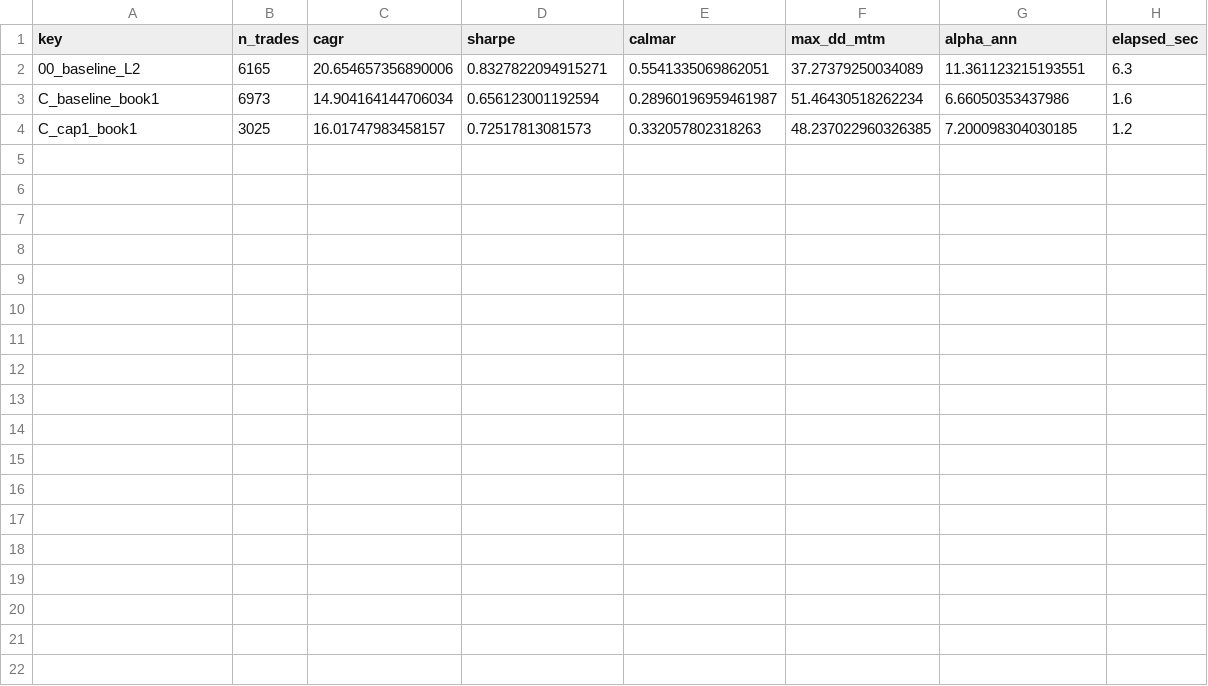
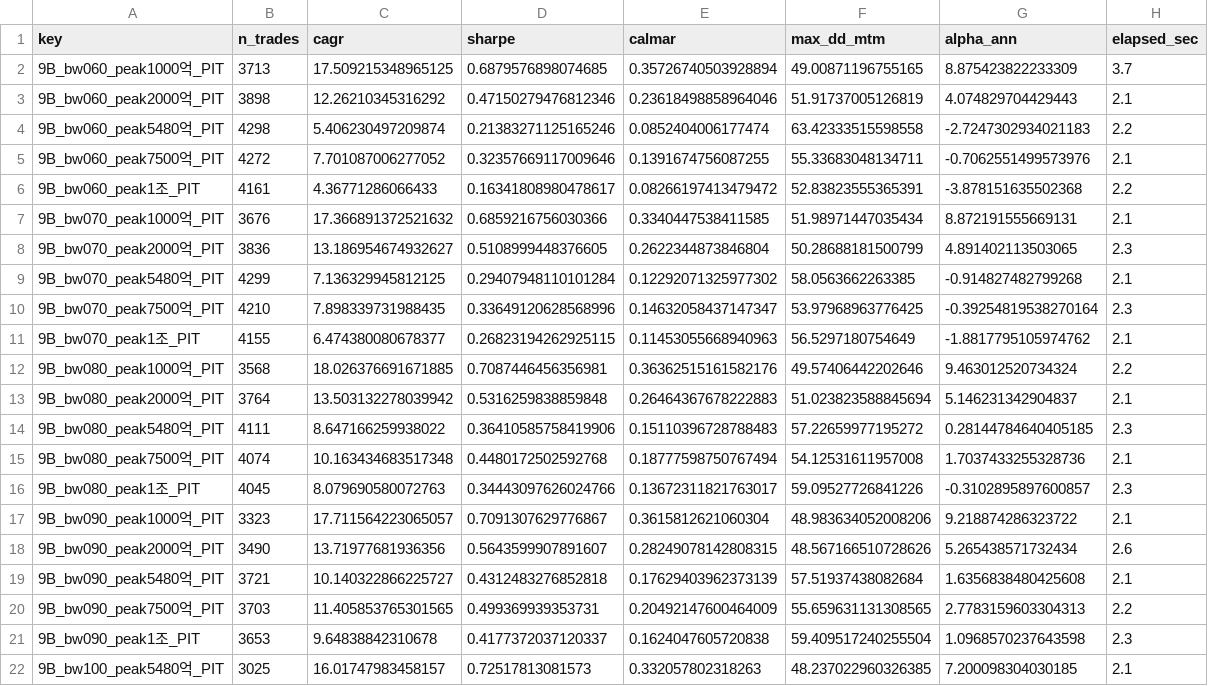
Before and after one commit to jungrok5/thesauros, a CSV file: data/phase5_summary.csv, drawn as a sheet.

Commit message:
test(backtest): Phase 9B PIT-aware cap_q peak sweep + walk-forward
L2's "0.8 book + 0.2 cap_q (peak ~5,480억)" was itself the winner of a
today-snapshot grid. The fix in 2a4e43f dropped cap_q entirely; this
commit asks the rigorous follow-up: under PIT cap, does some OTHER
(book_weight, peak) pair beat book-only?

Phase 9B grid (21 variants):
  book_weight ∈ {0.6, 0.7, 0.8, 0.9, 1.0}
  cap tent peak ∈ {1,000억, 2,000억, 5,480억, 7,500억, 1조}
  all with sector_cap=1 + use_pit_cap=True

In-sample winner: bw=0.8, peak=1,000억, PIT — CAGR +18.03 / Sharpe 0.71
/ Alpha +9.46. L2's 5,480억 peak collapsed to +8.65 across book_weights,
confirming the tent peak was a look-ahead artifact.

Walk-forward (train 2009-2017 / test 2018-2026) said NO:
  TEST book-only       CAGR +9.29  Sharpe 0.39  Alpha -0.51
  TEST train winner    CAGR +7.47  Sharpe 0.30  Alpha -1.62
  TEST 9B candidate    CAGR +8.95  Sharpe 0.35  Alpha -0.11
  TEST L2 default peak CAGR +3.38  Sharpe 0.13  Alpha -6.66 (!)

Every cap_q variant lost to pure book-only in test fold. peak=1,000억
was an in-sample artifact of the 2009-2017 small-cap recovery; L2's
peak was even worse OOS. → keep the current honest production
(sector_cap=1 + book_weight=1.0). No further changes to the runtime
ranking lib.

Code/data touched:
  scripts/grid_phase5_factors.py     - cap_q gains peak_krw kwarg,
                                       cap_peak_krw threaded through
                                       apply_variant; 21 Phase 9B
                                       variants added
  scripts/walk_forward_phase9b.py    - new walk-forward driver
  data/walk_forward_phase9b.csv      - fold × variant metrics
  data/phase5_variants/9B_*.json     - per-variant audit trail
  memory/project_l2_lookahead_audit.md (.claude) updated with the
  Phase 9B + walk-forward verdict so the next attempt to re-enable
  cap_q has to read this first.

```diff
--- a/data/phase5_summary.csv
+++ b/data/phase5_summary.csv
@@ -1,4 +1,22 @@
 key,n_trades,cagr,sharpe,calmar,max_dd_mtm,alpha_ann,elapsed_sec
-00_baseline_L2,6165,20.654657356890006,0.8327822094915271,0.5541335069862051,37.27379250034089,11.361123215193551,6.3
-C_baseline_book1,6973,14.904164144706034,0.656123001192594,0.28960196959461987,51.46430518262234,6.66050353437986,1.6
-C_cap1_book1,3025,16.01747983458157,0.72517813081573,0.332057802318263,48.237022960326385,7.200098304030185,1.2
+9B_bw060_peak1000억_PIT,3713,17.509215348965125,0.6879576898074685,0.35726740503928894,49.00871196755165,8.875423822233309,3.7
+9B_bw060_peak2000억_PIT,3898,12.26210345316292,0.47150279476812346,0.23618498858964046,51.91737005126819,4.074829704429443,2.1
+9B_bw060_peak5480억_PIT,4298,5.406230497209874,0.21383271125165246,0.0852404006177474,63.42333515598558,-2.7247302934021183,2.2
+9B_bw060_peak7500억_PIT,4272,7.701087006277052,0.32357669117009646,0.1391674756087255,55.33683048134711,-0.7062551499573976,2.1
+9B_bw060_peak1조_PIT,4161,4.36771286066433,0.16341808980478617,0.08266197413479472,52.83823555365391,-3.878151635502368,2.2
+9B_bw070_peak1000억_PIT,3676,17.366891372521632,0.6859216756030366,0.3340447538411585,51.98971447035434,8.872191555669131,2.1
+9B_bw070_peak2000억_PIT,3836,13.186954674932627,0.5108999448376605,0.2622344873846804,50.28688181500799,4.891402113503065,2.3
+9B_bw070_peak5480억_PIT,4299,7.136329945812125,0.29407948110101284,0.12292071325977302,58.0563662263385,-0.914827482799268,2.1
+9B_bw070_peak7500억_PIT,4210,7.898339731988435,0.33649120628568996,0.14632058437147347,53.97968963776425,-0.39254819538270164,2.3
+9B_bw070_peak1조_PIT,4155,6.474380080678377,0.26823194262925115,0.11453055668940963,56.5297180754649,-1.8817795105974762,2.1
+9B_bw080_peak1000억_PIT,3568,18.026376691671885,0.7087446456356981,0.36362515161582176,49.57406442202646,9.463012520734324,2.2
+9B_bw080_peak2000억_PIT,3764,13.503132278039942,0.5316259838859848,0.26464367678222883,51.023823588845694,5.146231342904837,2.1
+9B_bw080_peak5480억_PIT,4111,8.647166259938022,0.36410585758419906,0.15110396728788483,57.22659977195272,0.28144784640405185,2.3
+9B_bw080_peak7500억_PIT,4074,10.163434683517348,0.4480172502592768,0.18777598750767494,54.12531611957008,1.7037433255328736,2.1
+9B_bw080_peak1조_PIT,4045,8.079690580072763,0.34443097626024766,0.13672311821763017,59.09527726841226,-0.3102895897600857,2.3
+9B_bw090_peak1000억_PIT,3323,17.711564223065057,0.7091307629776867,0.3615812621060304,48.983634052008206,9.218874286323722,2.1
+9B_bw090_peak2000억_PIT,3490,13.71977681936356,0.5643599907891607,0.28249078142808315,48.567166510728626,5.265438571732434,2.6
+9B_bw090_peak5480억_PIT,3721,10.140322866225727,0.4312483276852818,0.17629403962373139,57.51937438082684,1.6356838480425608,2.1
+9B_bw090_peak7500억_PIT,3703,11.405853765301565,0.499369939353731,0.20492147600464009,55.659631131308565,2.7783159603304313,2.2
+9B_bw090_peak1조_PIT,3653,9.64838842310678,0.4177372037120337,0.1624047605720838,59.409517240255504,1.0968570237643598,2.3
+9B_bw100_peak5480억_PIT,3025,16.01747983458157,0.72517813081573,0.332057802318263,48.237022960326385,7.200098304030185,2.1
```
Also changed, not shown: 24 other files.
